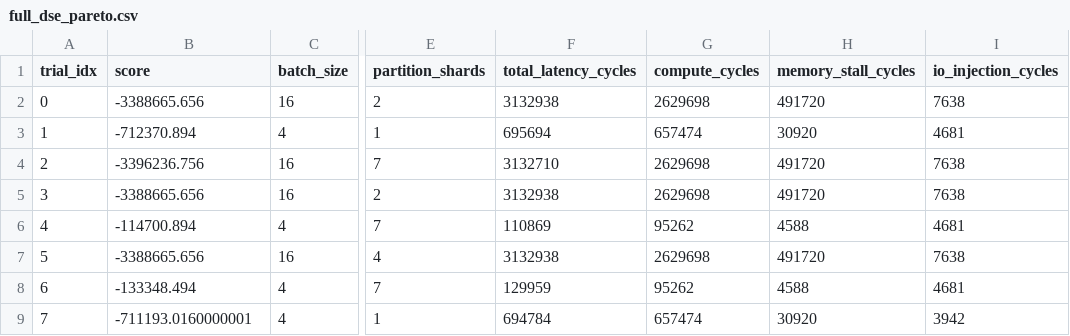
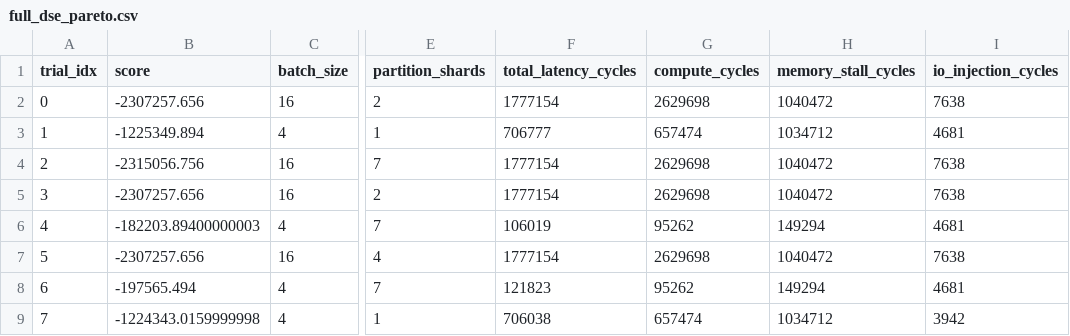
Before and after one commit to lukebest/wse-simulator, a CSV file: outputs/full_dse_pareto.csv, drawn as a sheet; only a part is shown, gaps mark what is left out; the diff names each change by its address in the sheet, - before the commit and + after, or states it on an @@ line.

Commit message:
Refactor DSE evaluation and output files for enhanced performance metrics
- Updated `full_dse_pareto.csv`, `full_dse_trials.csv`, and `full_dse_trials.json` with revised trial results reflecting new configurations and performance metrics.
- Improved cycle estimation in `evaluator_deepseek.py` to accurately model parallel execution of experts and streamline memory and compute cycle calculations.
- Enhanced pipeline analysis in `pipeline_analysis.py` by introducing functions for maximum cycle estimation per stage and optimizing memory bandwidth utilization calculations.
- Updated binary output files for visualizations to ensure they reflect the latest data and performance insights.

```diff
--- a/outputs/full_dse_pareto.csv
+++ b/outputs/full_dse_pareto.csv
-B2 (score): -3388665.656
+B2 (score): -2307257.656
-F2 (total_latency_cycles): 3132938
+F2 (total_latency_cycles): 1777154
-H2 (memory_stall_cycles): 491720
+H2 (memory_stall_cycles): 1040472
-B3 (score): -712370.894
+B3 (score): -1225349.894
-F3 (total_latency_cycles): 695694
+F3 (total_latency_cycles): 706777
-H3 (memory_stall_cycles): 30920
+H3 (memory_stall_cycles): 1034712
-B4 (score): -3396236.756
+B4 (score): -2315056.756
-F4 (total_latency_cycles): 3132710
+F4 (total_latency_cycles): 1777154
-H4:H5 (memory_stall_cycles): 491720
+H4:H5 (memory_stall_cycles): 1040472
-B5 (score): -3388665.656
+B5 (score): -2307257.656
-F5 (total_latency_cycles): 3132938
+F5 (total_latency_cycles): 1777154
-B6 (score): -114700.894
+B6 (score): -182203.89400000003
-F6 (total_latency_cycles): 110869
+F6 (total_latency_cycles): 106019
-H6 (memory_stall_cycles): 4588
+H6 (memory_stall_cycles): 149294
-B7 (score): -3388665.656
+B7 (score): -2307257.656
-F7 (total_latency_cycles): 3132938
+F7 (total_latency_cycles): 1777154
-H7 (memory_stall_cycles): 491720
+H7 (memory_stall_cycles): 1040472
-B8 (score): -133348.494
+B8 (score): -197565.494
-F8 (total_latency_cycles): 129959
+F8 (total_latency_cycles): 121823
-H8 (memory_stall_cycles): 4588
+H8 (memory_stall_cycles): 149294
-B9 (score): -711193.0160000001
+B9 (score): -1224343.0159999998
-F9 (total_latency_cycles): 694784
+F9 (total_latency_cycles): 706038
-H9 (memory_stall_cycles): 30920
+H9 (memory_stall_cycles): 1034712
```
Also changed, not shown: outputs/full_dse_trials.csv, 6 other files.
